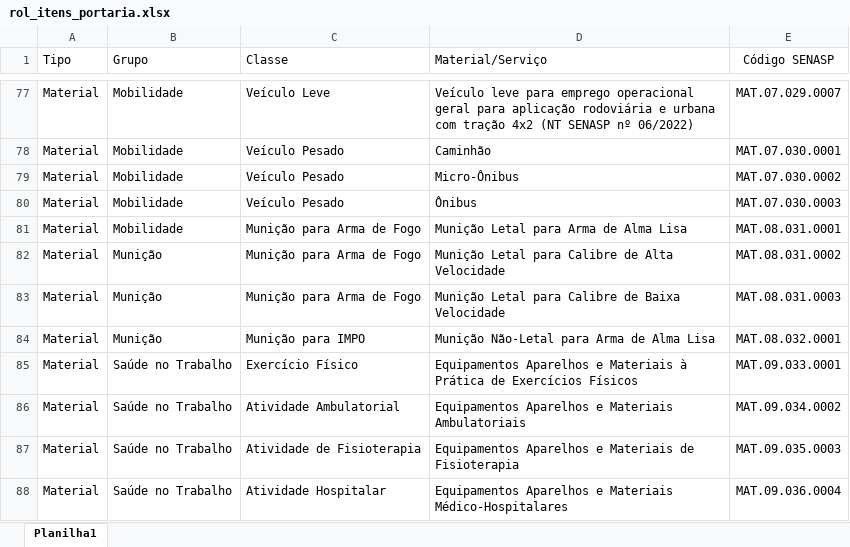
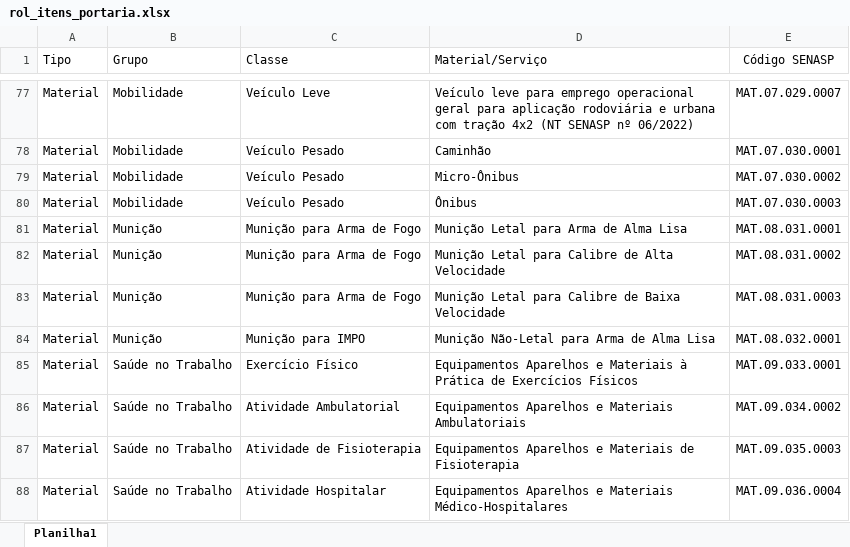
Before and after one commit to tjgontijo/node-xls-to-json, an Excel workbook: assets/rol_itens_portaria.xlsx, sheet Planilha1, drawn as a sheet; only a part is shown, gaps mark what is left out; values as stored, in another font and other column widths than the file's, no borders; conditional formats not drawn; the diff names each change by its address in the sheet, - before the commit and + after, or states it on an @@ line.

Commit message:
Update rol_itens_portaria.xlsx

```diff
--- a/assets/rol_itens_portaria.xlsx (sheet Planilha1)
+++ b/assets/rol_itens_portaria.xlsx (sheet Planilha1)
-B81 (Grupo): Mobilidade
+B81 (Grupo): Munição
```
